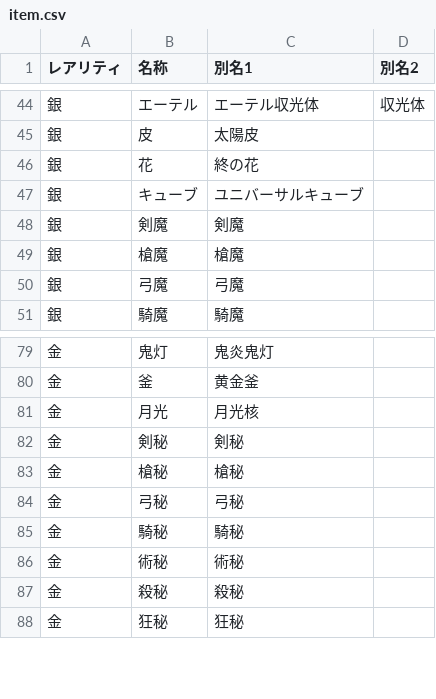
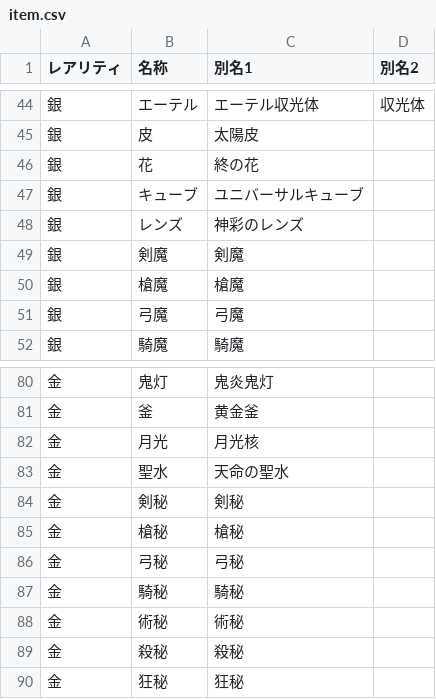
Before and after one commit to fgosc/fgo-drop-analyzer, a CSV file: data/item.csv, drawn as a sheet; only a part is shown, gaps mark what is left out; the diff names each change by its address in the sheet, - before the commit and + after, or states it on an @@ line.

```diff
--- a/data/item.csv
+++ b/data/item.csv
+row 48: 銀 | レンズ | 神彩のレンズ
+row 83: 金 | 聖水 | 天命の聖水
```
Also changed, not shown: data/freequest.csv.
